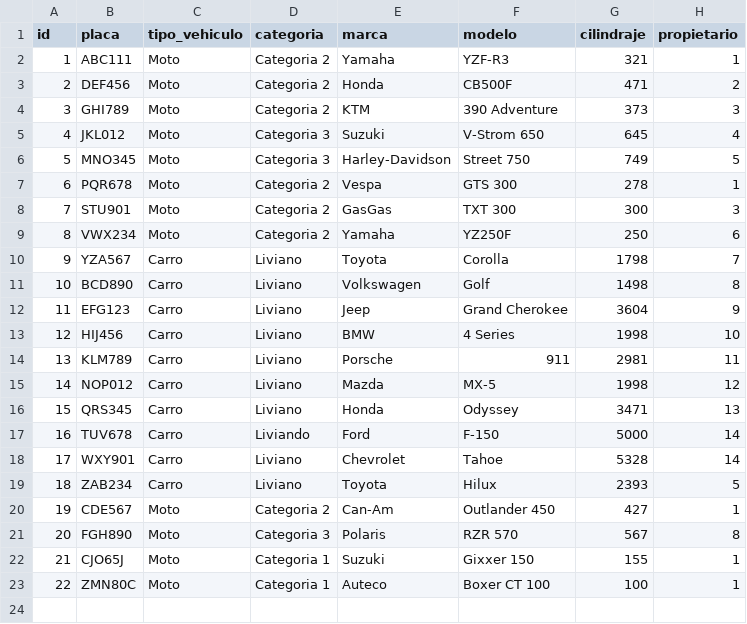
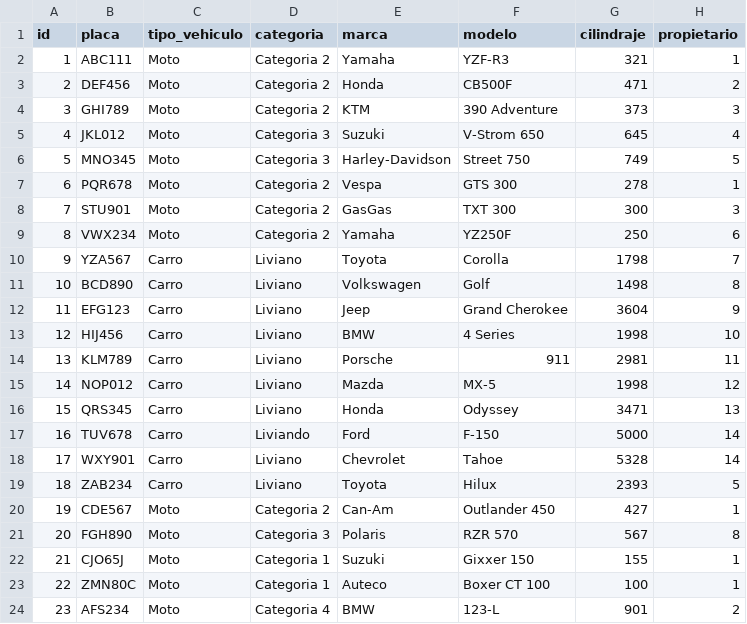
Before and after one commit to jaime-tovar/carwash-spa, a CSV file: pages/data/vehicles.csv, drawn as a sheet; the diff names each change by its address in the sheet, - before the commit and + after, or states it on an @@ line.

```diff
--- a/pages/data/vehicles.csv
+++ b/pages/data/vehicles.csv
+row 24: 23 | AFS234 | Moto | Categoria 4 | BMW | 123-L | 901 | 2
```
Also changed, not shown: 6 other files.
